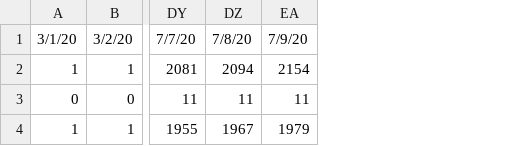
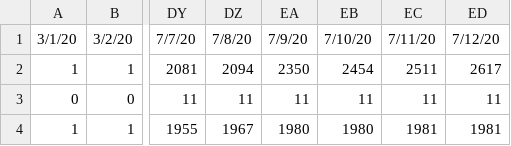
Before and after one commit to arimacdev/covid19-srilankan-data, a CSV file: Daily/covid_lk.csv, drawn as a sheet; only a part is shown, gaps mark what is left out; the diff names each change by its address in the sheet, - before the commit and + after, or states it on an @@ line.

Commit message:
7/13/20

```diff
--- a/Daily/covid_lk.csv
+++ b/Daily/covid_lk.csv
+column EB, rows 1-4: 7/10/20 | 2454 | 11 | 1980
+column EC, rows 1-4: 7/11/20 | 2511 | 11 | 1981
+column ED, rows 1-4: 7/12/20 | 2617 | 11 | 1981
-EA2: 2154
+EA2: 2350
-EA4: 1979
+EA4: 1980
```
